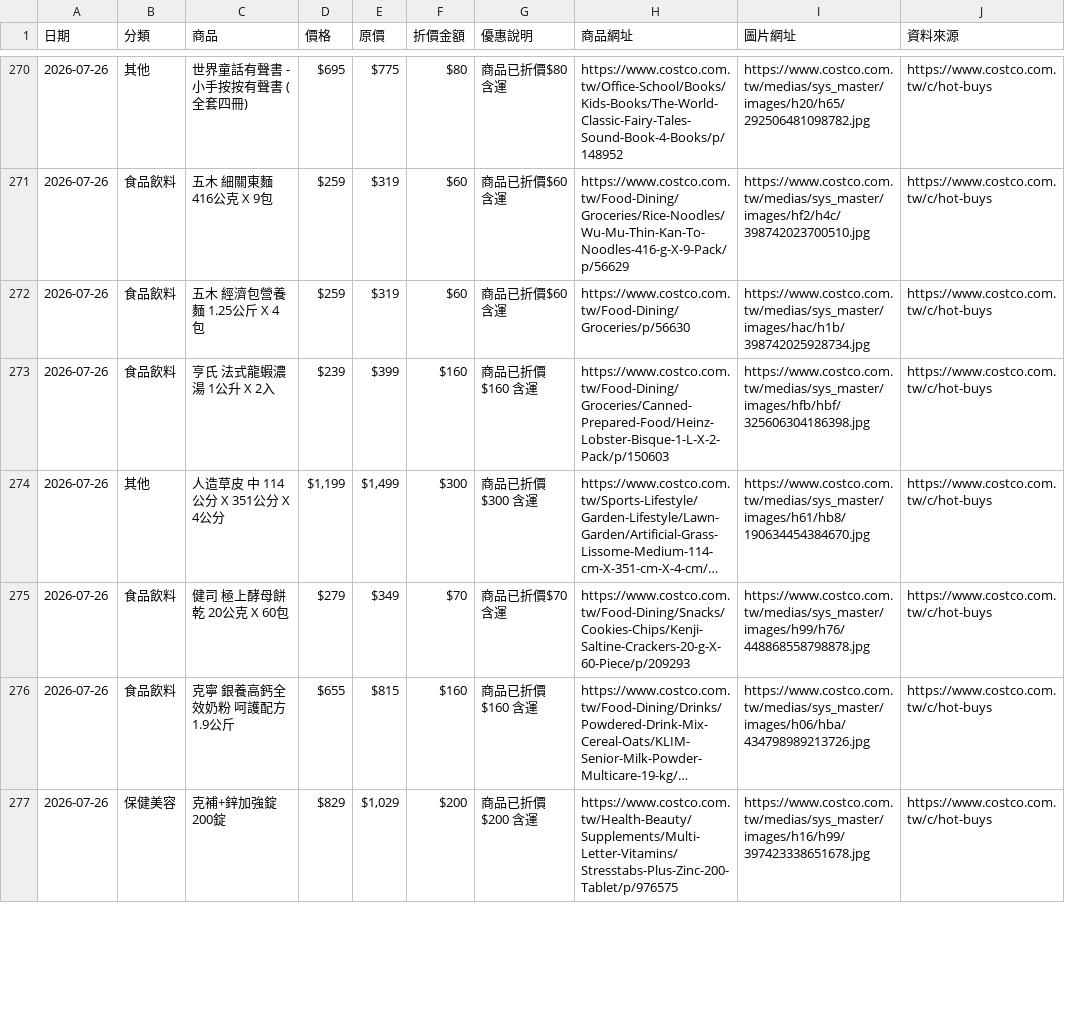
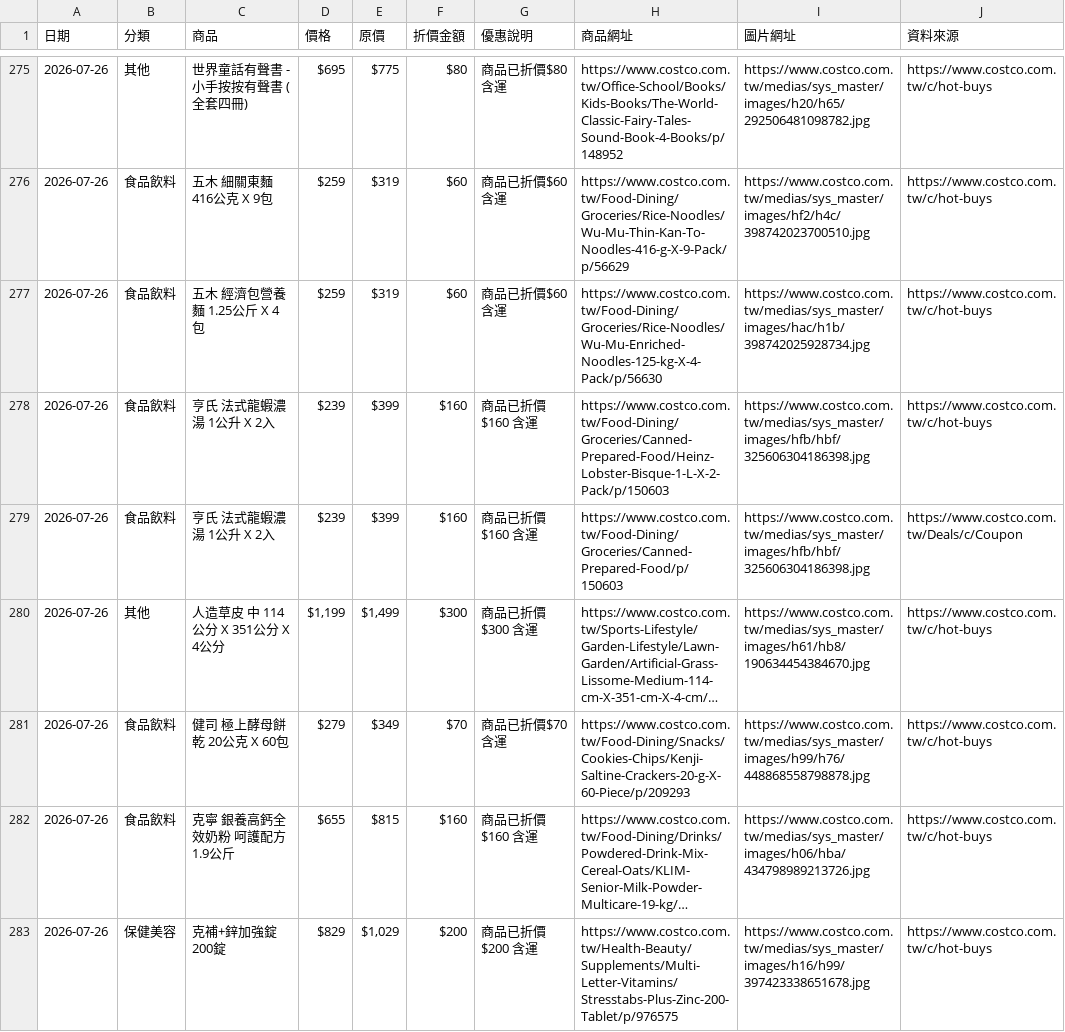
Before and after one commit to da199919-ux/costco-daily-deals, a CSV file: output/history/2026-07-26.csv, drawn as a sheet; only a part is shown, gaps mark what is left out; long unchanged cells end in …; addresses are those after the commit; the diff covers the shown part only; the diff names each change by its address in the sheet, - before the commit and + after, or states it on an @@ line.

```diff
--- a/output/history/2026-07-26.csv
+++ b/output/history/2026-07-26.csv
-H277 (商品網址): https://www.costco.com.tw/Food-Dining/Groceries/p/56630
+H277 (商品網址): https://www.costco.com.tw/Food-Dining/Groceries/Rice-Noodles/Wu-Mu-Enriched-Noodles-125-kg-X-4-Pack/p/56630
+row 279: 2026-07-26 | 食品飲料 | 亨氏 法式龍蝦濃湯 1公升 X 2入 | $239 | $399 | $160 | 商品已折價$160 含運 | https://www.costco.com.tw/Food-Dining/Groceries/Canned-Prepared-Food/p/150603 | https://www.costco.com.tw/medias/sys_master/images/hfb/hbf/325606304186398.jpg | https://www.costco.com.tw/Deals/c/Coupon
```
Also changed, not shown: 7 added rows and 46 edited cells elsewhere in this file, output/latest.csv, 4 other files.
